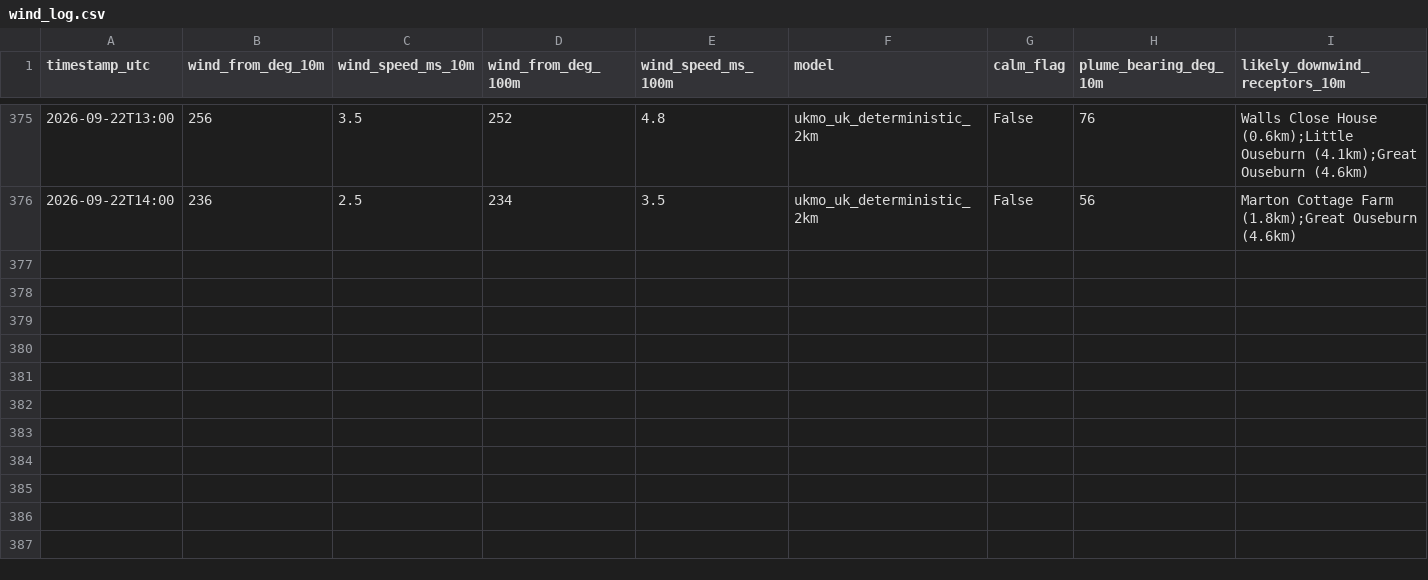
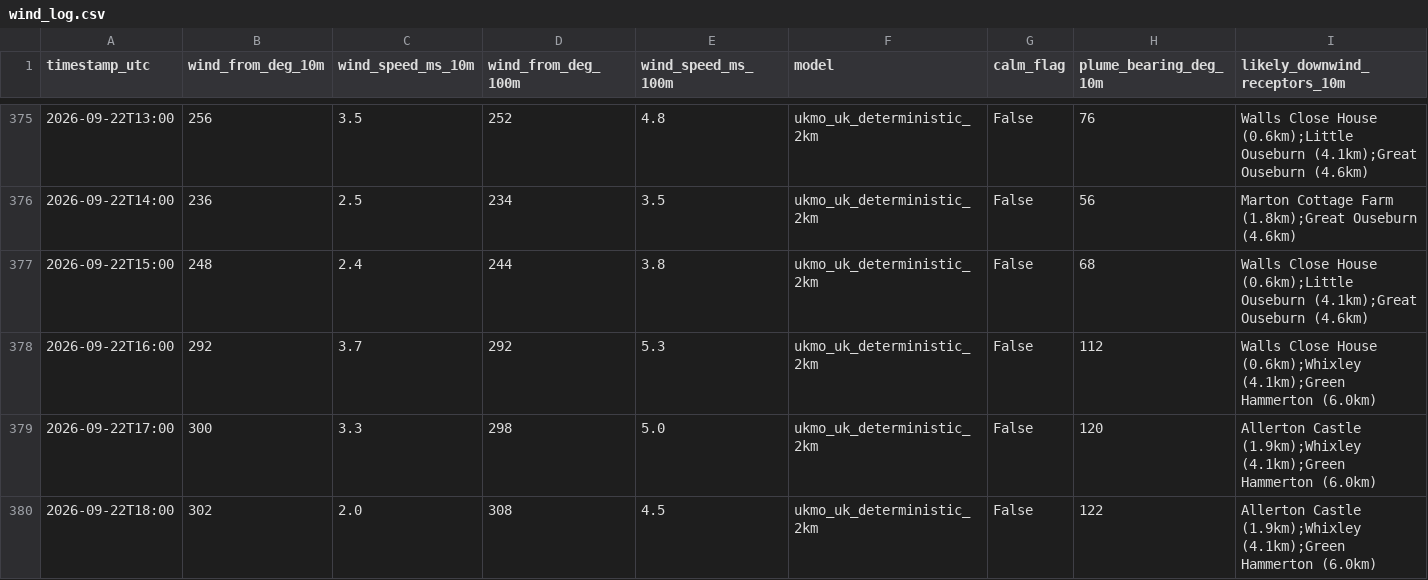
Before and after one commit to Matthew42205/awrp-wind-log, a CSV file: wind_log.csv, drawn as a sheet; only a part is shown, gaps mark what is left out; rows hold the shown columns only; the diff names each change by its address in the sheet, - before the commit and + after, or states it on an @@ line.

```diff
--- a/wind_log.csv
+++ b/wind_log.csv
+row 377: 2026-09-22T15:00 | 248 | 2.4 | 244 | 3.8 | ukmo_uk_deterministic_2km | False | 68 | Walls Close House (0.6km);Little Ouseburn (4.1km);Great Ouseburn (4.6km)
+row 378: 2026-09-22T16:00 | 292 | 3.7 | 292 | 5.3 | ukmo_uk_deterministic_2km | False | 112 | Walls Close House (0.6km);Whixley (4.1km);Green Hammerton (6.0km)
+row 379: 2026-09-22T17:00 | 300 | 3.3 | 298 | 5.0 | ukmo_uk_deterministic_2km | False | 120 | Allerton Castle (1.9km);Whixley (4.1km);Green Hammerton (6.0km)
+row 380: 2026-09-22T18:00 | 302 | 2.0 | 308 | 4.5 | ukmo_uk_deterministic_2km | False | 122 | Allerton Castle (1.9km);Whixley (4.1km);Green Hammerton (6.0km)
```
